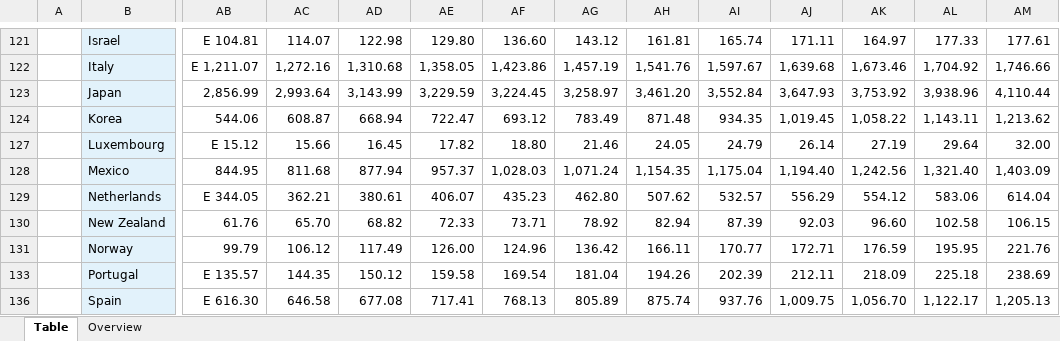
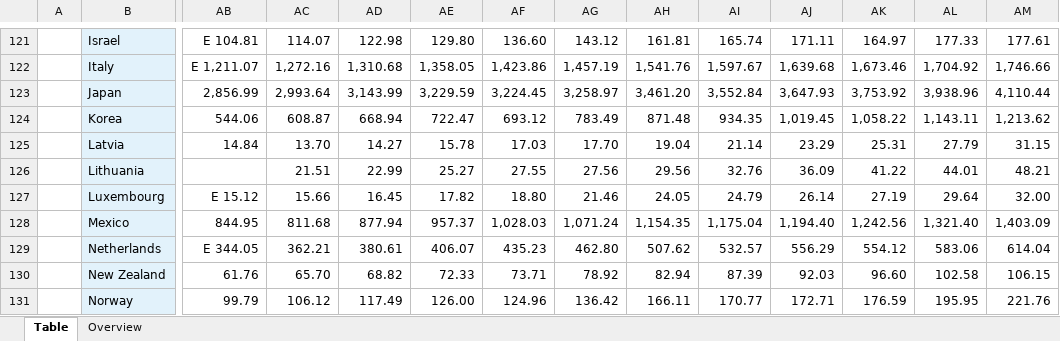
Before and after one commit to FabianSig/Swinburne-COS30045-Data-Vis-Project, an Excel workbook: data/processingData/gdp/OECD.SDD.NAD,DSD_NAAG@DF_NAAG_I,1.0,filtered,2024-05-02 14-34-05.xlsx, sheet Table, drawn as a sheet; only a part is shown, gaps mark what is left out; the shorter side is filled out with more unchanged rows; values as stored, in another font and other column widths than the file's, no borders; conditional formats not drawn; rows hold the shown columns only; the diff covers the shown part only; the diff names each change by its address in the sheet, - before the commit and + after, or states it on an @@ line.

```diff
--- a/data/processingData/gdp/OECD.SDD.NAD,DSD_NAAG@DF_NAAG_I,1.0,filtered,2024-05-02 14-34-05.xlsx (sheet Table)
+++ b/data/processingData/gdp/OECD.SDD.NAD,DSD_NAAG@DF_NAAG_I,1.0,filtered,2024-05-02 14-34-05.xlsx (sheet Table)
@@ row 125 unhidden:  | Latvia | 14.84 | 13.70 | 14.27 | 15.78 | 17.03 | 17.70 | 19.04 | 21.14 | 23.29 | 25.31 | 27.79 | 31.15 @@
@@ row 126 unhidden:  | Lithuania |  | 21.51 | 22.99 | 25.27 | 27.55 | 27.56 | 29.56 | 32.76 | 36.09 | 41.22 | 44.01 | 48.21 @@
```
Also changed, not shown: 10 hidden or unhidden rows elsewhere in this sheet, data/cleanedData/lifeExpectancy.xlsx, data/processingData/lifeExpectancy/OECD.ELS.HD,DSD_HEALTH_STAT@DF_HEALTH_STATUS,1.0,filtered,2024-05-02 13-57-51.xlsx, 4 other files.
